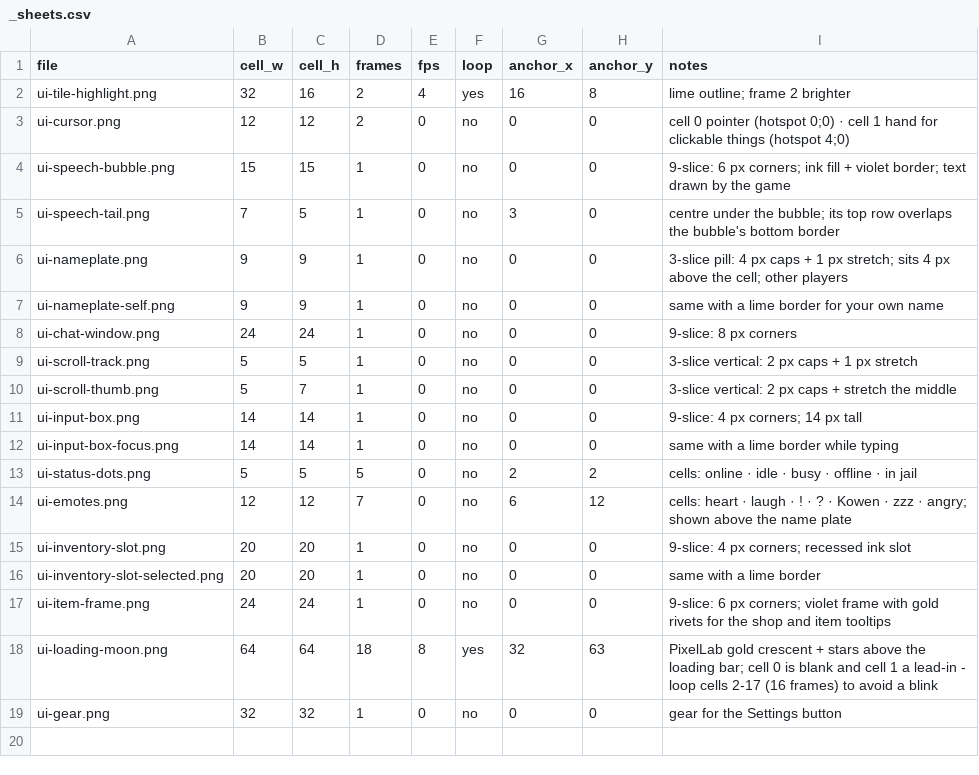
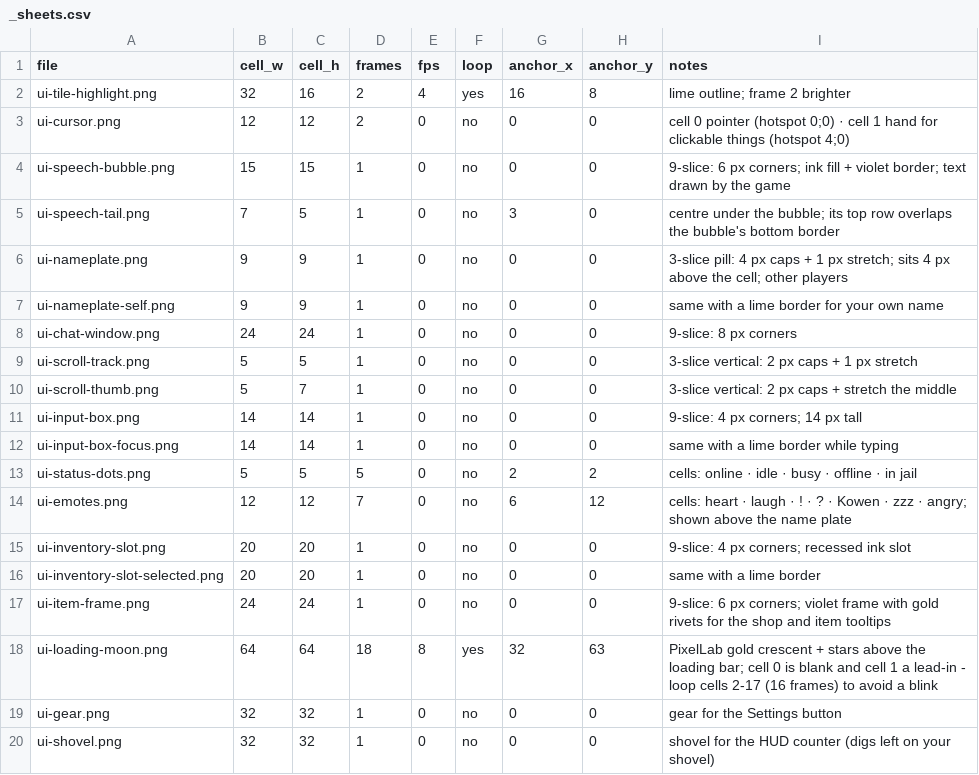
Before and after one commit to tw1go/twigo-bot, a CSV file: packages/game/public/assets/ui/_sheets.csv, drawn as a sheet; the diff names each change by its address in the sheet, - before the commit and + after, or states it on an @@ line.

```diff
--- a/packages/game/public/assets/ui/_sheets.csv
+++ b/packages/game/public/assets/ui/_sheets.csv
+row 20: ui-shovel.png | 32 | 32 | 1 | 0 | no | 0 | 0 | shovel for the HUD counter (digs left on your shovel)
```
Also changed, not shown: 7 other files.
